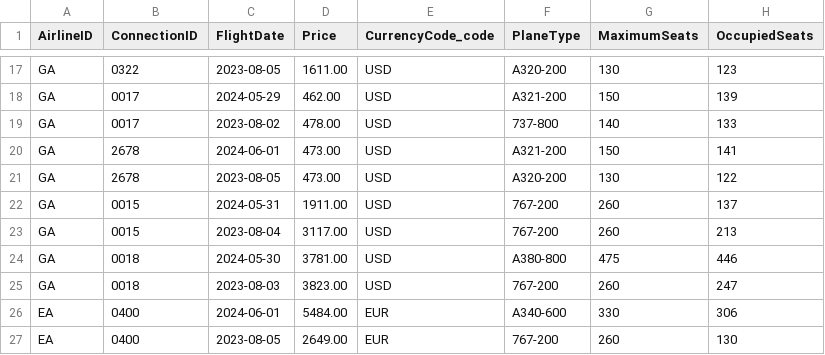
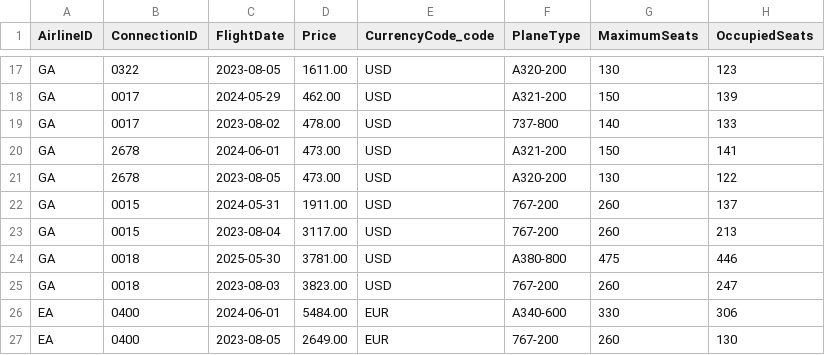
Before and after one commit to SAP-samples/cap-sflight, a CSV file: db/data/sap.fe.cap.travel-Flight.csv, drawn as a sheet; only a part is shown, gaps mark what is left out.

```diff
--- a/db/data/sap.fe.cap.travel-Flight.csv
+++ b/db/data/sap.fe.cap.travel-Flight.csv
@@ -23,3 +23,3 @@ GA;0015;2024-05-31;1911.00;USD;767-200;260;137
 GA;0015;2023-08-04;3117.00;USD;767-200;260;213
-GA;0018;2024-05-30;3781.00;USD;A380-800;475;446
+GA;0018;2025-05-30;3781.00;USD;A380-800;475;446
 GA;0018;2023-08-03;3823.00;USD;767-200;260;247
```
Also changed, not shown: db/data/sap.fe.cap.travel-Travel.csv, 4 other files.
